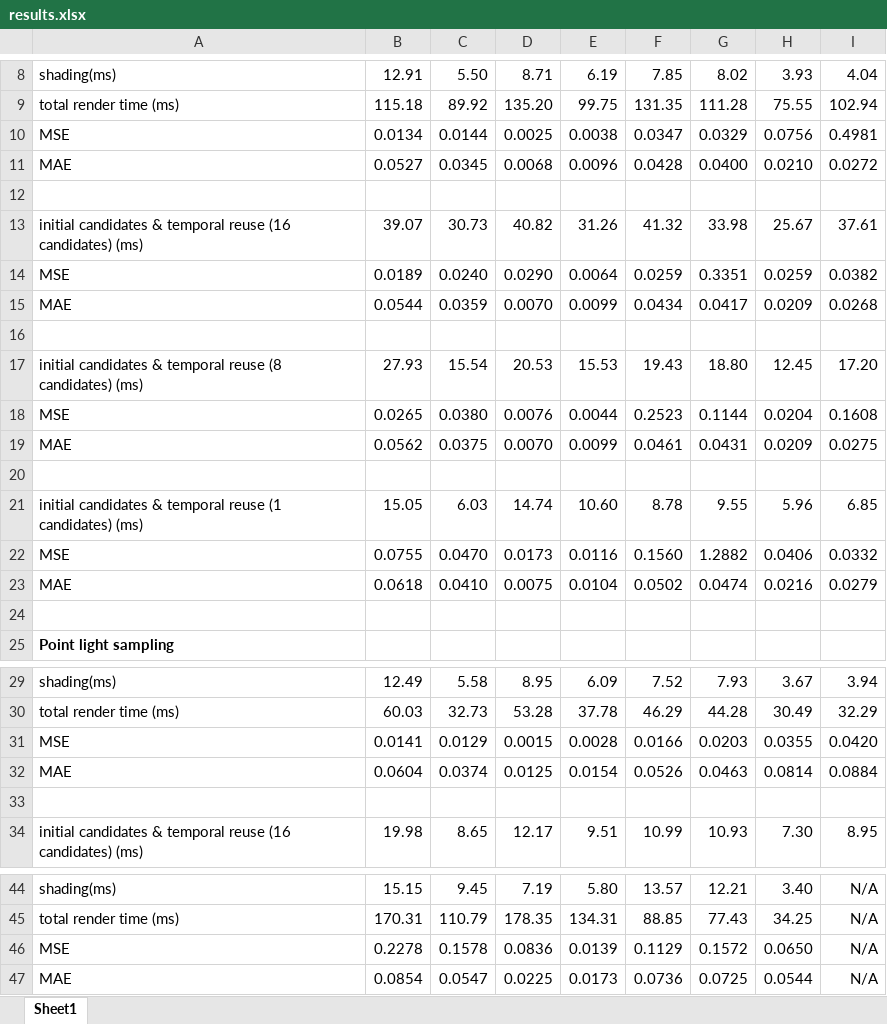
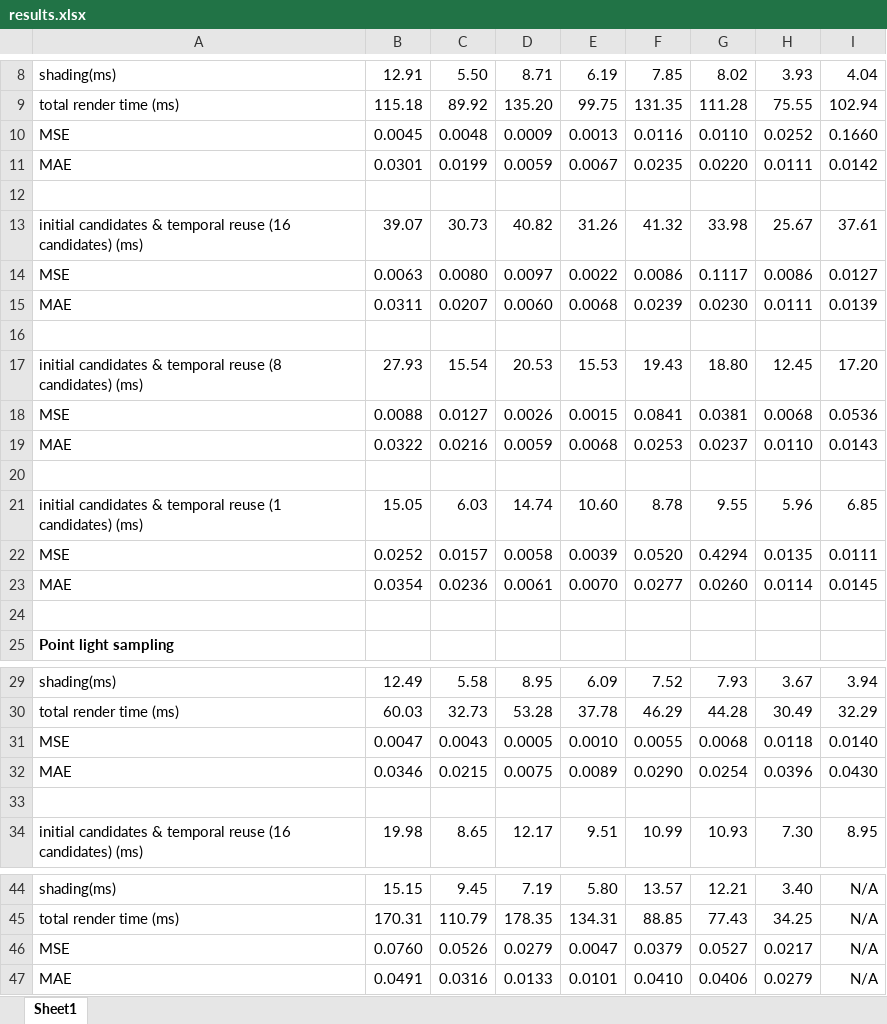
Before and after one commit to zibo-ye/WrldTmpl8, an Excel workbook: results.xlsx, sheet Sheet1, drawn as a sheet; only a part is shown, gaps mark what is left out; values as stored, in another font and other column widths than the file's, no borders; removed rows and columns are numbered as before the commit, all else as after; the diff names each change by its address in the sheet, - before the commit and + after, or states it on an @@ line.

```diff
--- a/results.xlsx (sheet Sheet1)
+++ b/results.xlsx (sheet Sheet1)
-row 10: MSE | 0.0134 | 0.0144 | 0.0025 | 0.0038 | 0.0347 | 0.0329 | 0.0756 | 0.4981
-row 11: MAE | 0.0527 | 0.0345 | 0.0068 | 0.0096 | 0.0428 | 0.0400 | 0.0210 | 0.0272
+row 10: MSE | 0.0045 | 0.0048 | 0.0009 | 0.0013 | 0.0116 | 0.0110 | 0.0252 | 0.1660
+row 11: MAE | 0.0301 | 0.0199 | 0.0059 | 0.0067 | 0.0235 | 0.0220 | 0.0111 | 0.0142
-row 14: MSE | 0.0189 | 0.0240 | 0.0290 | 0.0064 | 0.0259 | 0.3351 | 0.0259 | 0.0382
-row 15: MAE | 0.0544 | 0.0359 | 0.0070 | 0.0099 | 0.0434 | 0.0417 | 0.0209 | 0.0268
+row 14: MSE | 0.0063 | 0.0080 | 0.0097 | 0.0022 | 0.0086 | 0.1117 | 0.0086 | 0.0127
+row 15: MAE | 0.0311 | 0.0207 | 0.0060 | 0.0068 | 0.0239 | 0.0230 | 0.0111 | 0.0139
-row 18: MSE | 0.0265 | 0.0380 | 0.0076 | 0.0044 | 0.2523 | 0.1144 | 0.0204 | 0.1608
-row 19: MAE | 0.0562 | 0.0375 | 0.0070 | 0.0099 | 0.0461 | 0.0431 | 0.0209 | 0.0275
+row 18: MSE | 0.0088 | 0.0127 | 0.0026 | 0.0015 | 0.0841 | 0.0381 | 0.0068 | 0.0536
+row 19: MAE | 0.0322 | 0.0216 | 0.0059 | 0.0068 | 0.0253 | 0.0237 | 0.0110 | 0.0143
-row 22: MSE | 0.0755 | 0.0470 | 0.0173 | 0.0116 | 0.1560 | 1.2882 | 0.0406 | 0.0332
-row 23: MAE | 0.0618 | 0.0410 | 0.0075 | 0.0104 | 0.0502 | 0.0474 | 0.0216 | 0.0279
+row 22: MSE | 0.0252 | 0.0157 | 0.0058 | 0.0039 | 0.0520 | 0.4294 | 0.0135 | 0.0111
+row 23: MAE | 0.0354 | 0.0236 | 0.0061 | 0.0070 | 0.0277 | 0.0260 | 0.0114 | 0.0145
-row 31: MSE | 0.0141 | 0.0129 | 0.0015 | 0.0028 | 0.0166 | 0.0203 | 0.0355 | 0.0420
-row 32: MAE | 0.0604 | 0.0374 | 0.0125 | 0.0154 | 0.0526 | 0.0463 | 0.0814 | 0.0884
+row 31: MSE | 0.0047 | 0.0043 | 0.0005 | 0.0010 | 0.0055 | 0.0068 | 0.0118 | 0.0140
+row 32: MAE | 0.0346 | 0.0215 | 0.0075 | 0.0089 | 0.0290 | 0.0254 | 0.0396 | 0.0430
-row 46: MSE | 0.2278 | 0.1578 | 0.0836 | 0.0139 | 0.1129 | 0.1572 | 0.0650 | N/A
-row 47: MAE | 0.0854 | 0.0547 | 0.0225 | 0.0173 | 0.0736 | 0.0725 | 0.0544 | N/A
+row 46: MSE | 0.0760 | 0.0526 | 0.0279 | 0.0047 | 0.0379 | 0.0527 | 0.0217 | N/A
+row 47: MAE | 0.0491 | 0.0316 | 0.0133 | 0.0101 | 0.0410 | 0.0406 | 0.0279 | N/A
```
Also changed, not shown: 30 other files.
